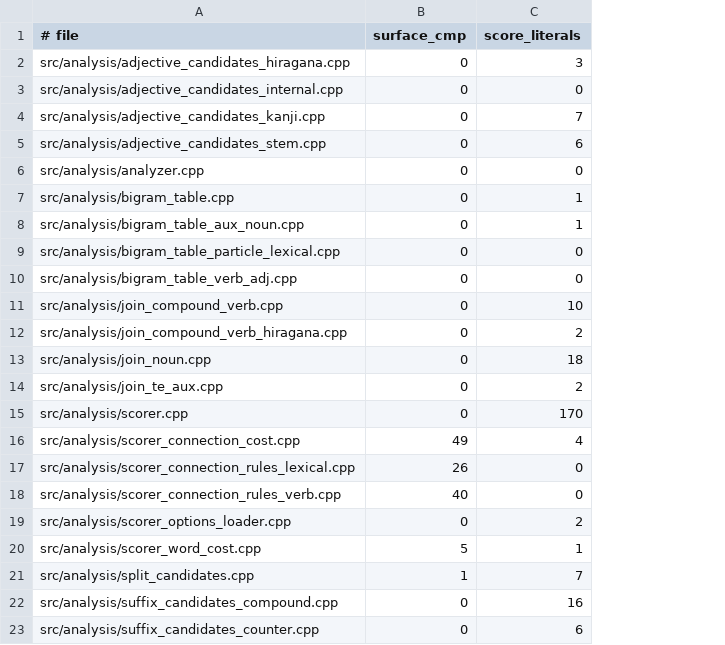
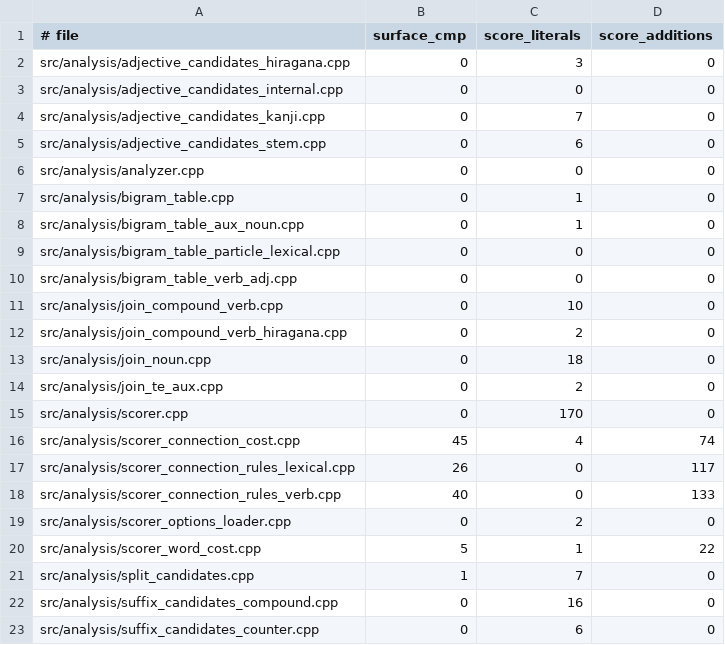
Before and after one commit to aitytech/suzume, a TSV file: scripts/guardrail-baseline.tsv, drawn as a sheet; only a part is shown; the diff names each change by its address in the sheet, - before the commit and + after, or states it on an @@ line.

Commit message:
refactor: shrink WASM L1, harden the C ABI, and data-drive char tables
- Generate a compact WASM-only representation of the source-defined L1
  entries: scripts/generate_packed_core_entries.py packs every surface and
  lemma into one byte pool addressed by 16-bit offsets (packed_core_entries
  .{h,cpp}), and CoreDictionary::initializeEntries loads it under
  __EMSCRIPTEN__ while native builds keep the per-category entry tables. The
  WASM size baseline drops accordingly.
- Move native file I/O behind the native path: document BinaryDictionary
  loadFromFile/writeToFile as native-only, and drop binary_dict.cpp from the
  WASM purity allowlist so only user_dict.cpp remains until it gets the same
  split.
- Pin the C ABI wire format: add an explicit ExtendedPOS serialization order
  in suzume_c.cpp with a compile-time check that each enum value equals its
  wire index, plus sizeof and value static_asserts for the POS, analysis-mode,
  and morpheme-flag constants.
- Sync the binding label tables (suzume.hpp, _labels.py, abi_labels.ts) to the
  full 82-value ExtendedPOS enum; they were truncated at 73 and dropped the
  newer auxiliary, suffix, and determiner labels.
- Generalize hardcoded surface tests: extract surface/lemma equality checks
  into named predicates in char_patterns, and fold the counter and quantity
  codepoint classes into one packed property table with a binary search in
  char_type. scorer_connection_cost reuses these predicates, lowering the
  surface-comparison guardrail counts.
- Add a score_additions guardrail metric for scorer translation units and
  regenerate scripts/guardrail-baseline.tsv.
- Cover the new paths: packed_core_entries_test, char-property and UTF-8
  cases, patterns predicates, and label round-trips in the WASM and Python
  binding tests.

```diff
--- a/scripts/guardrail-baseline.tsv
+++ b/scripts/guardrail-baseline.tsv
+column D (score_additions), rows 2-23: 0 | 0 | 0 | 0 | 0 | 0 | 0 | 0 | 0 | 0 | 0 | 0 | 0 | 0 | 74 | 117 | 133 | 0 | 22 | 0 | 0 | 0
-B16 (surface_cmp): 49
+B16 (surface_cmp): 45
```
Also changed, not shown: 36 other files.
